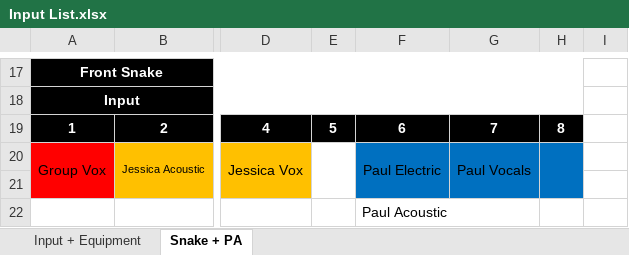
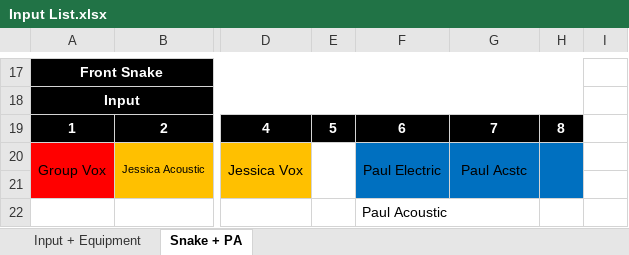
Before and after one commit to ThePerfectStrangers/TechnicalDocumentation, an Excel workbook: Input List/Input List.xlsx, sheet Snake + PA, drawn as a sheet; only a part is shown, gaps mark what is left out; values as stored, in another font and other column widths than the file's, no borders; the diff names each change by its address in the sheet, - before the commit and + after, or states it on an @@ line.

Commit message:
Fixed Paul Acstc

```diff
--- a/Input List/Input List.xlsx (sheet Snake + PA)
+++ b/Input List/Input List.xlsx (sheet Snake + PA)
-G20: Paul Vocals
+G20: Paul Acstc
```
Also changed, not shown: 2 other files.
